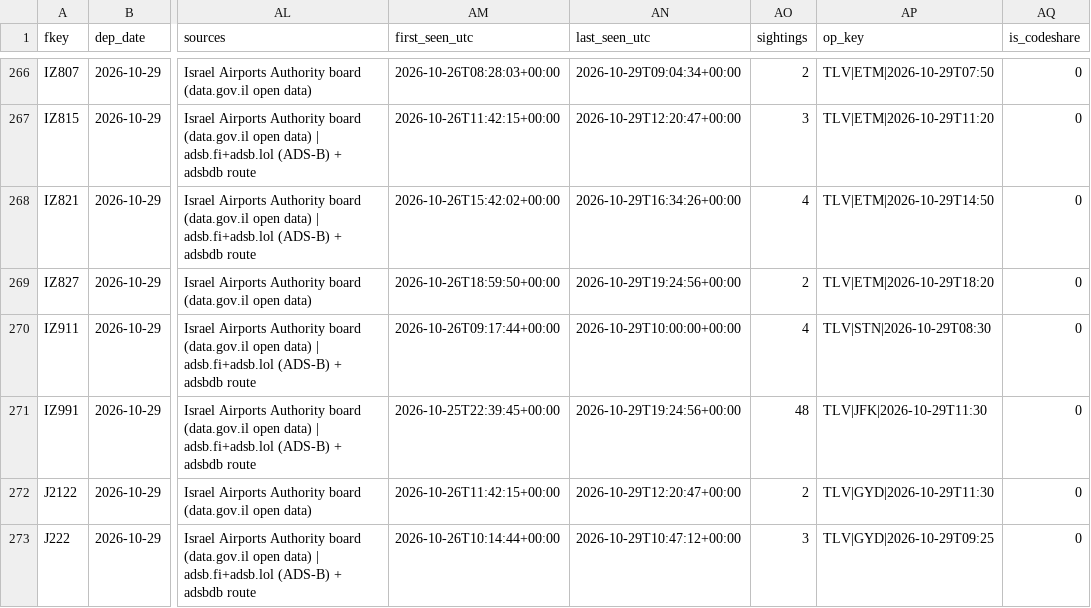
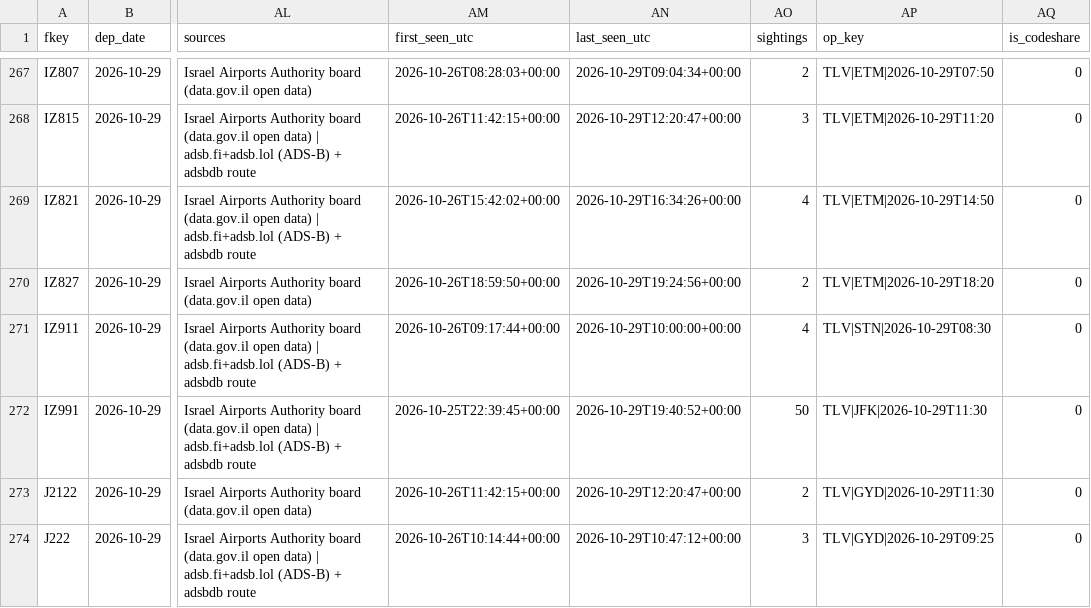
Before and after one commit to mrbugimposter3-ship-it/haramain-flights-live, a CSV file: data/flights/2026-10-29.csv, drawn as a sheet; only a part is shown, gaps mark what is left out; addresses are those after the commit; the diff covers the shown part only; the diff names each change by its address in the sheet, - before the commit and + after, or states it on an @@ line.

```diff
--- a/data/flights/2026-10-29.csv
+++ b/data/flights/2026-10-29.csv
-AN272 (last_seen_utc): 2026-10-29T19:24:56+00:00
+AN272 (last_seen_utc): 2026-10-29T19:40:52+00:00
-AO272 (sightings): 48
+AO272 (sightings): 50
```
Also changed, not shown: 4 added rows and 37 edited cells elsewhere in this file, data/flights/2026-10-30.csv, data/flights/2026-11-01.csv, 38 other files.
